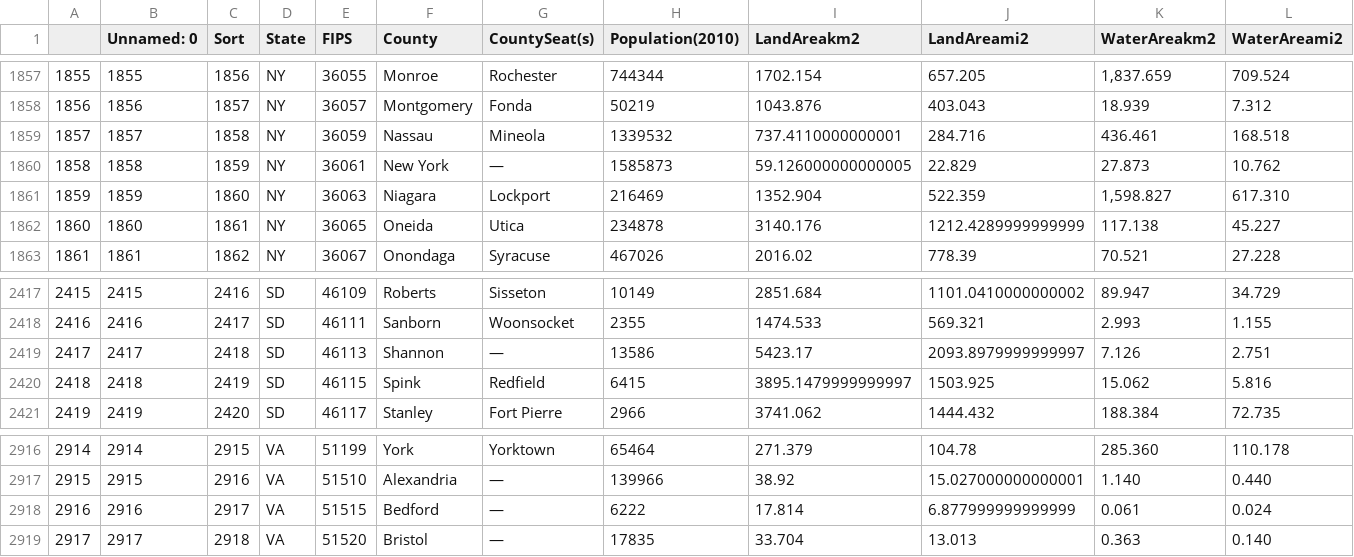
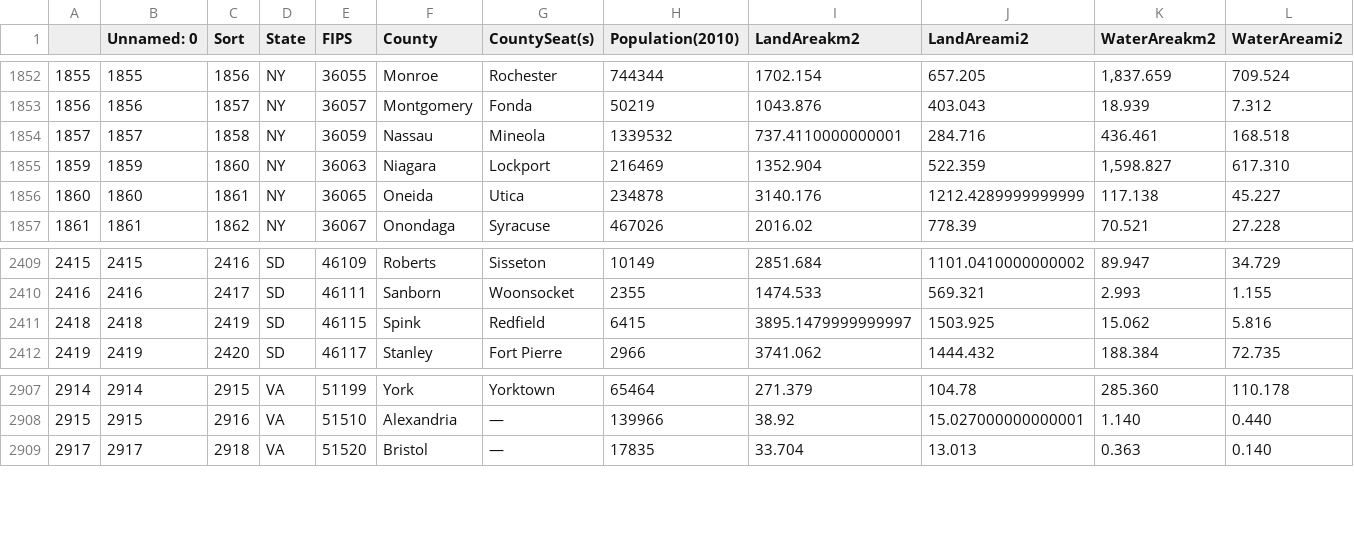
Before and after one commit to bojrick/COVID-19-RISK-O-METER, a CSV file: data/final.csv, drawn as a sheet; only a part is shown, gaps mark what is left out; rows hold the shown columns only; the diff covers the shown part only; the diff names each change by its address in the sheet, - before the commit and + after, or states it on an @@ line.

```diff
--- a/data/final.csv
+++ b/data/final.csv
-row 1860: 1858 | 1858 | 1859 | NY | 36061 | New York | — | 1585873 | 59.126000000000005 | 22.829 | 27.873 | 10.762
-row 2419: 2417 | 2417 | 2418 | SD | 46113 | Shannon | — | 13586 | 5423.17 | 2093.8979999999997 | 7.126 | 2.751
-row 2918: 2916 | 2916 | 2917 | VA | 51515 | Bedford | — | 6222 | 17.814 | 6.877999999999999 | 0.061 | 0.024
```
Also changed, not shown: 7 removed rows elsewhere in this file, 3 other files.
